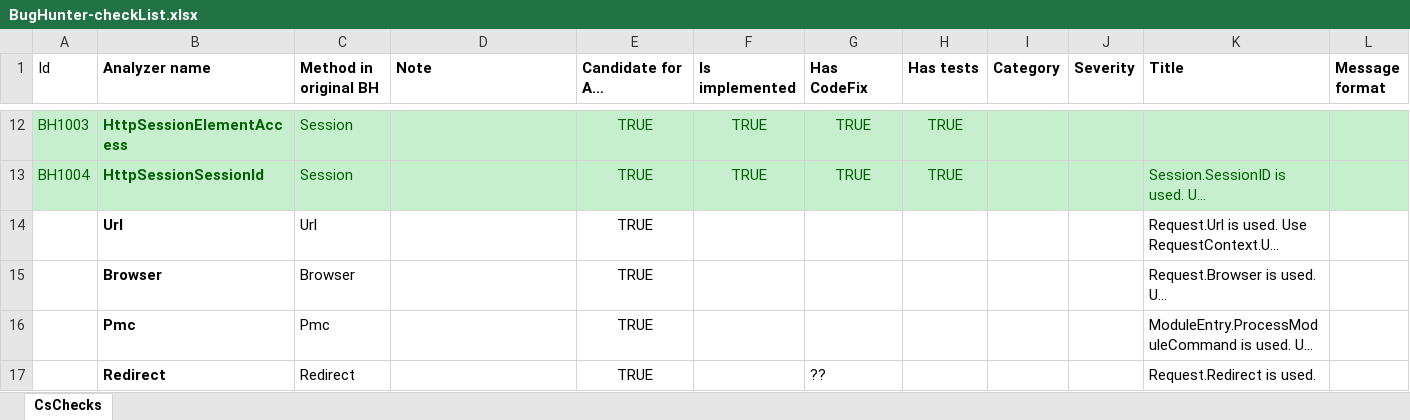
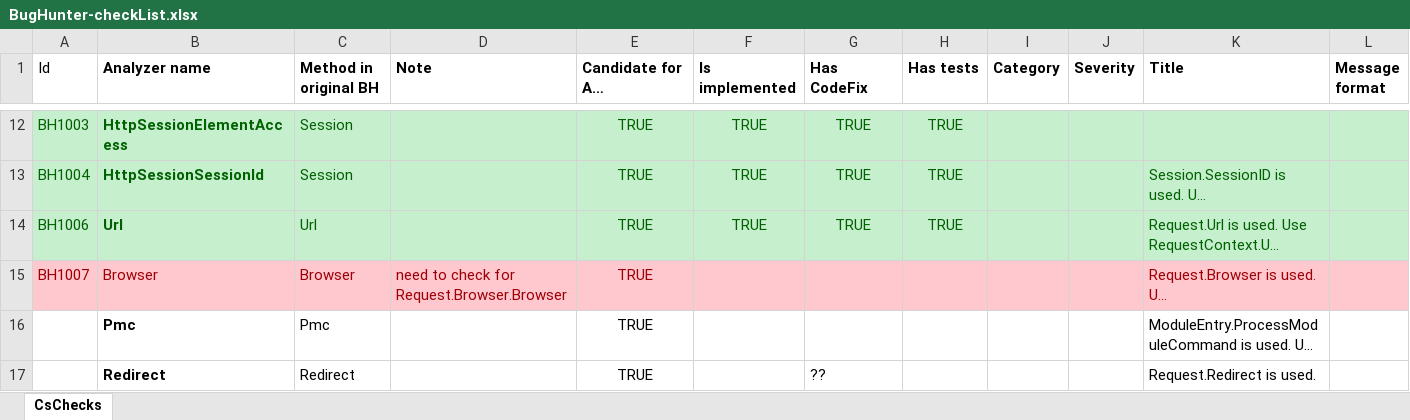
Before and after one commit to Suzii/thesis-roslyn, an Excel workbook: docs/BugHunter-checkList.xlsx, sheet CsChecks, drawn as a sheet; only a part is shown, gaps mark what is left out; long unchanged cells end in …; values as stored, in another font and other column widths than the file's, no borders; the diff covers the shown part only; the diff names each change by its address in the sheet, - before the commit and + after, or states it on an @@ line.

Commit message:
Add HttpBrowser analyzer skeletton + resouces refactor

```diff
--- a/docs/BugHunter-checkList.xlsx (sheet CsChecks)
+++ b/docs/BugHunter-checkList.xlsx (sheet CsChecks)
-A14 (Id): (empty)
+A14 (Id): BH1006
-A14:L14 fill: none
+A14:L14 fill: #C6EFCE
-B14:C14 text colour: black
+B14:C14 text colour: #006100
-E14 text colour: black
+E14 text colour: #006100
-F14 (Is implemented): (empty)
+F14 (Is implemented): TRUE
-G14 (Has CodeFix): (empty)
+G14 (Has CodeFix): TRUE
-H14 (Has tests): (empty)
+H14 (Has tests): TRUE
-K14 text colour: black
+K14 text colour: #006100
-A15 (Id): (empty)
+A15 (Id): BH1007
-A15:L15 fill: none
+A15:L15 fill: #FFC7CE
-B15 bold: on
+B15 bold: off
-B15:C15 text colour: black
+B15:C15 text colour: #9C0006
-D15 (Note): (empty)
+D15 (Note): need to check for Request.Browser.Browser
-E15 text colour: black
+E15 text colour: #9C0006
-K15 text colour: black
+K15 text colour: #9C0006
```
Also changed, not shown: cell formats elsewhere in this sheet, 11 other files.
